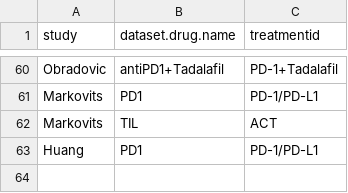
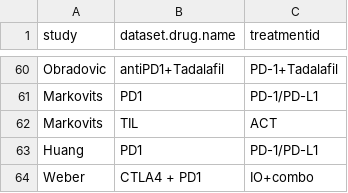
Before and after one commit to BHKLAB-DataProcessing/ICB_Common, a CSV file: data/curation_drug.csv, drawn as a sheet; only a part is shown, gaps mark what is left out; the diff names each change by its address in the sheet, - before the commit and + after, or states it on an @@ line.

```diff
--- a/data/curation_drug.csv
+++ b/data/curation_drug.csv
+row 64: Weber | CTLA4 + PD1 | IO+combo
```
Also changed, not shown: data/DATASET_LOAD_INFO.csv, data/curation_tissue.csv.
